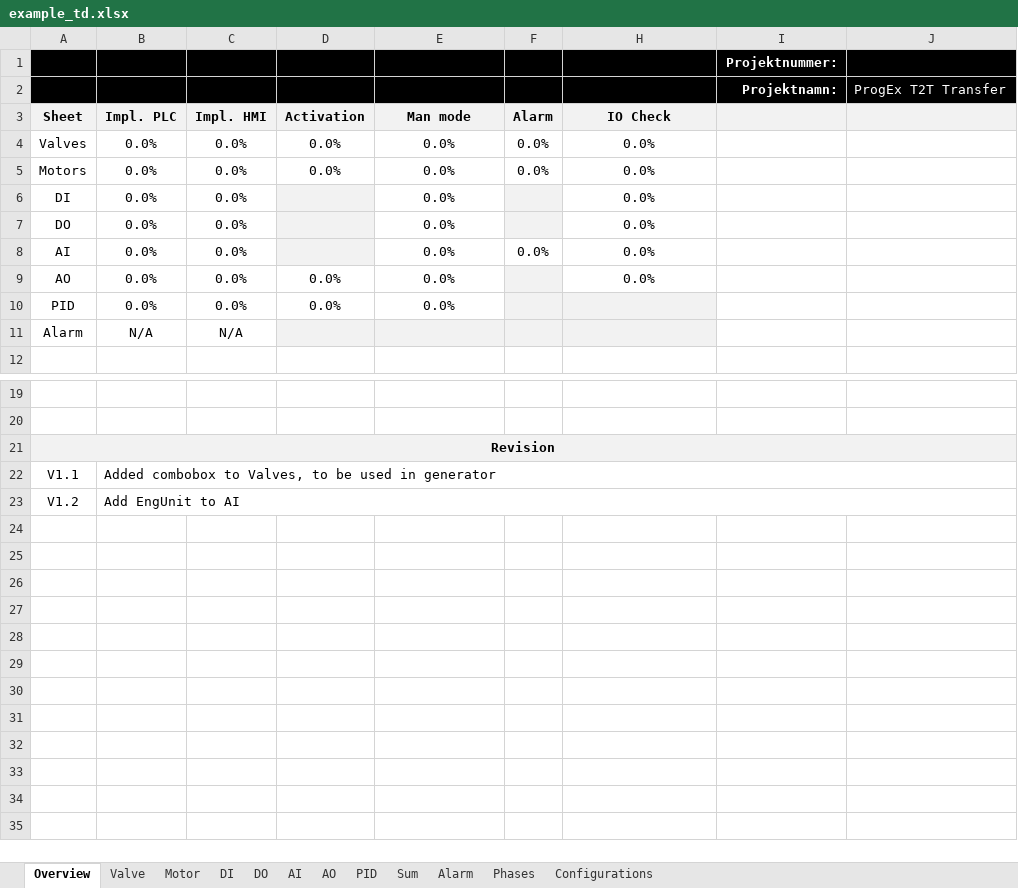
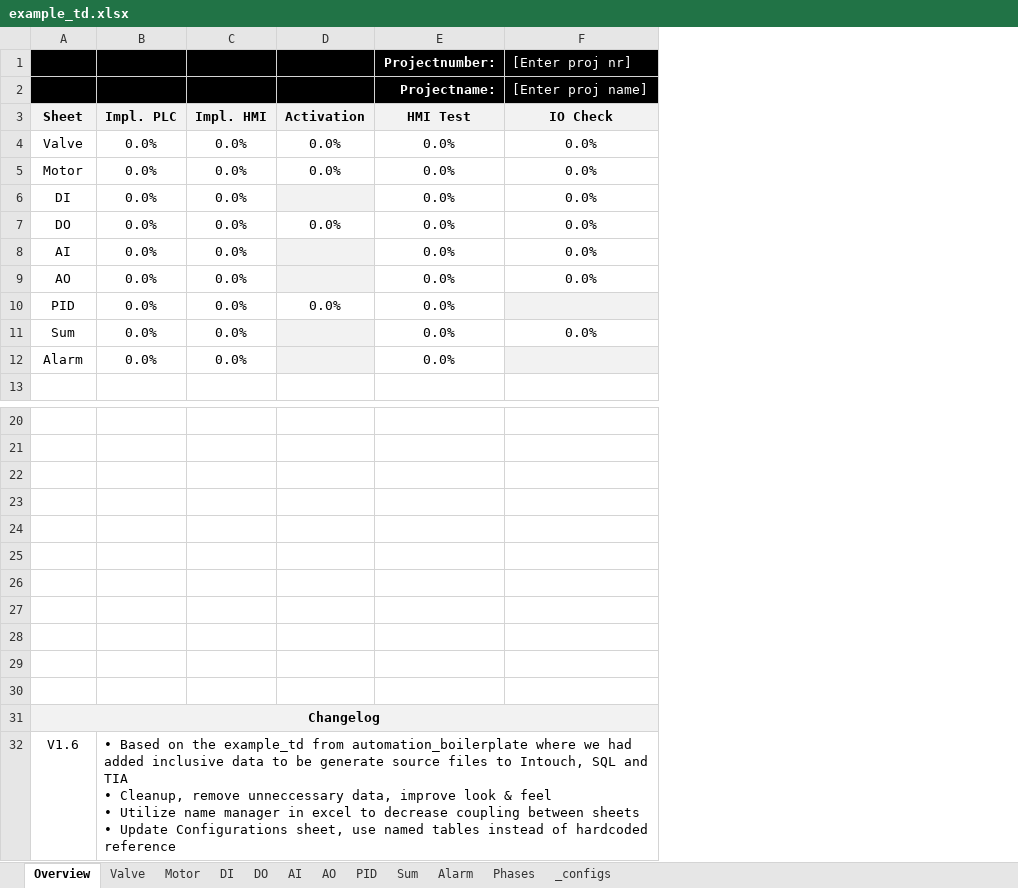
Before and after one commit to eddieKarlsson/automation-boilerplate, an Excel workbook: example_td.xlsx, sheet Overview, drawn as a sheet; only a part is shown, gaps mark what is left out; values as stored, in another font and other column widths than the file's, no borders; charts and pictures and conditional formats not drawn; removed rows and columns are numbered as before the commit, all else as after; ↵ is a line break in a cell; the diff names each change by its address in the sheet, - before the commit and + after, or states it on an @@ line.

Commit message:
add alarm, upd alot

```diff
--- a/example_td.xlsx (sheet Overview)
+++ b/example_td.xlsx (sheet Overview)
-sheet tab: Configurations
+sheet tab: _configs
-column F (Alarm), rows 4-8: 0.0% | 0.0% |  |  | 0.0%
-column I, rows 1-2: Projektnummer: | Projektnamn:
-column J, row 2: ProgEx T2T Transfer
-E1 (HMI Test): (empty)
+E1 (HMI Test): Projectnumber:
-F1 (IO Check): (empty)
+F1 (IO Check): [Enter proj nr]
-E2 (HMI Test): (empty)
+E2 (HMI Test): Projectname:
-F2 (IO Check): (empty)
+F2 (IO Check): [Enter proj name]
-E3: Man mode
+E3: HMI Test
-A4 (Sheet): Valves
+A4 (Sheet): Valve
-A5 (Sheet): Motors
+A5 (Sheet): Motor
-D7 (Activation): (empty)
+D7 (Activation): 0.0%
-D7 fill: #F2F2F2
+D7 fill: none
-D9 (Activation): 0.0%
+D9 (Activation): (empty)
-D9 fill: none
+D9 fill: #F2F2F2
-row 11: Alarm | N/A | N/A
+row 11: Sum | 0.0% | 0.0% |  | 0.0% | 0.0%
+row 12: Alarm | 0.0% | 0.0% |  | 0.0%
-A22 (Sheet): Revision
+A22 (Sheet): (empty)
-A22:E22 fill: #F2F2F2
+A22:E22 fill: none
-A21:J21 merged
-F22 fill: #F2F2F2
+F22 fill: none
-row 23: V1.1 | Added combobox to Valves, to be used in generator
+row 23: (empty)
-B22:J22 merged
-row 24: V1.2 | Add EngUnit to AI
+row 24: (empty)
-B23:J23 merged
+row 25: (empty)
+row 26: (empty)
+row 27: (empty)
+row 28: (empty)
+row 29: (empty)
+row 30: (empty)
+row 31: Changelog
+row 32: V1.6 | • Based on the example_td from automation_boilerplate where we had added inclusive data to be generate source files to Intouch, SQL and TIA ↵ • Cleanup, remove unneccessary data, improve look & feel ↵ • Utilize name manager in excel to decrease coupling between sheets ↵ • Update Configurations sheet, use named tables instead of hardcoded reference
```
Also changed, not shown: sheet Alarm, sheet Valve, sheet Phases, sheet Motor, sheet Sum, sheet _configs, 5 more sheets, formulas that keep their value, hidden cells, charts or pictures, 15 other files.
